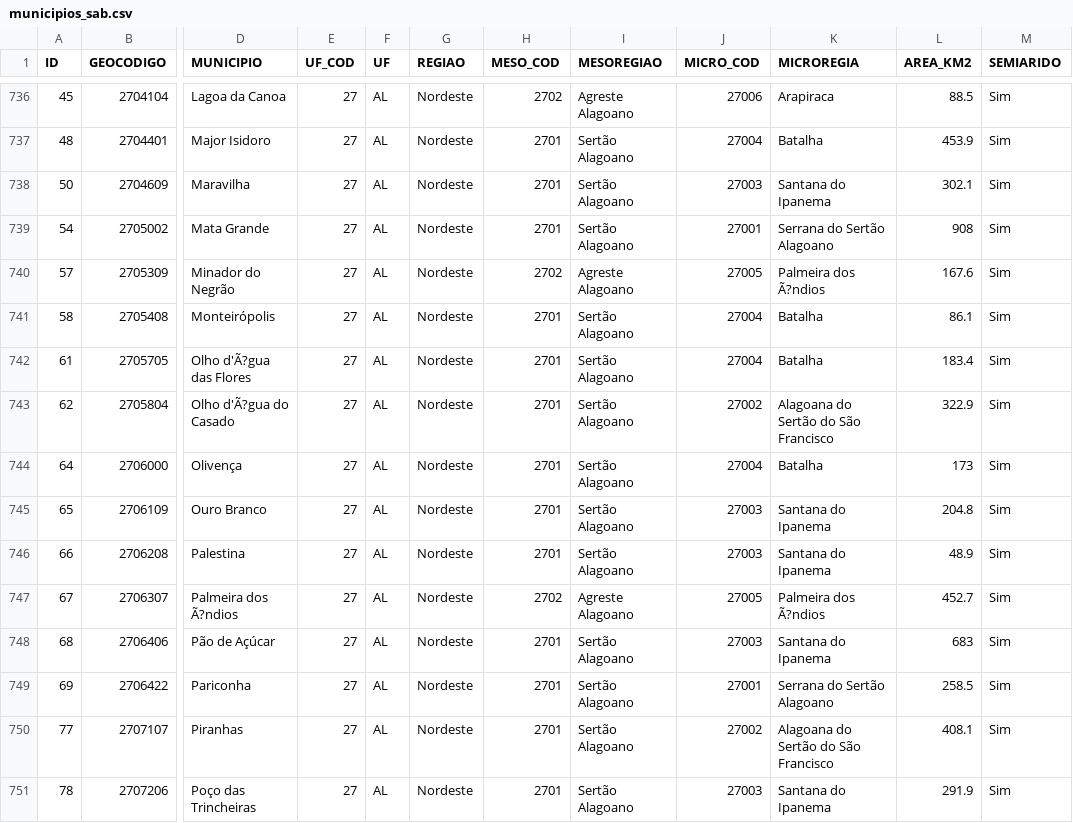
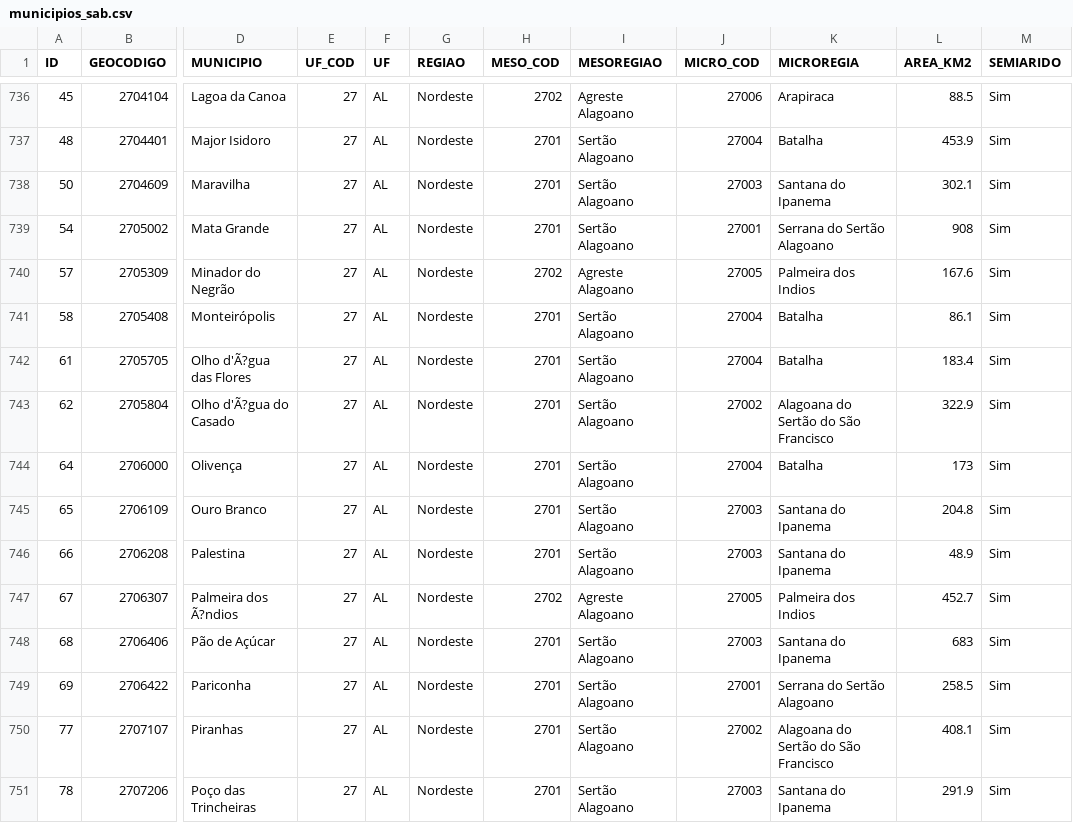
Before and after one commit to analytics-ufcg/sab-api, a CSV file: data/municipios_sab.csv, drawn as a sheet; only a part is shown, gaps mark what is left out; the diff covers the shown part only; the diff names each change by its address in the sheet, - before the commit and + after, or states it on an @@ line.

```diff
--- a/data/municipios_sab.csv
+++ b/data/municipios_sab.csv
-K740 (MICROREGIA): Palmeira dos Ã?ndios
+K740 (MICROREGIA): Palmeira dos Indios
-K747 (MICROREGIA): Palmeira dos Ã?ndios
+K747 (MICROREGIA): Palmeira dos Indios
```
Also changed, not shown: 6 edited cells elsewhere in this file, 1 other file.
